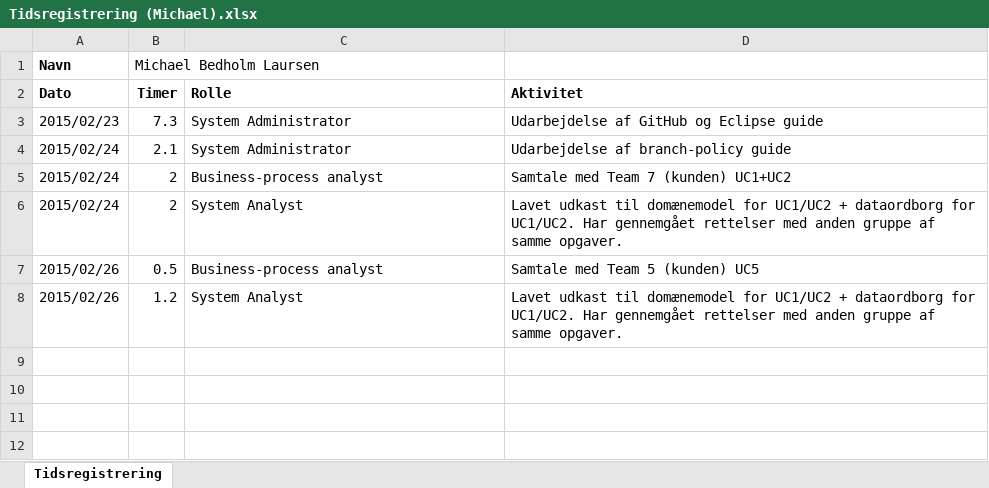
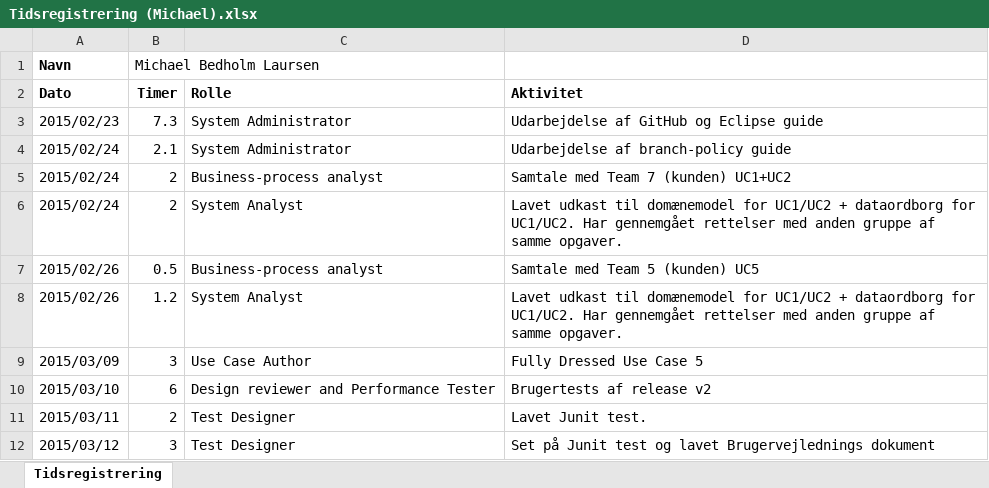
Before and after one commit to he15dmu-2s14/PTECalculator2015, an Excel workbook: 08-Project-Management/Tidsregistrering/Tidsregistrering (Michael).xlsx, sheet Tidsregistrering, drawn as a sheet; values as stored, in another font and other column widths than the file's, no borders; the diff names each change by its address in the sheet, - before the commit and + after, or states it on an @@ line.

Commit message:
Opdatering af tidsreg

```diff
--- a/08-Project-Management/Tidsregistrering/Tidsregistrering (Michael).xlsx (sheet Tidsregistrering)
+++ b/08-Project-Management/Tidsregistrering/Tidsregistrering (Michael).xlsx (sheet Tidsregistrering)
+row 9: 2015/03/09 | 3 | Use Case Author | Fully Dressed Use Case 5
+row 10: 2015/03/10 | 6 | Design reviewer and Performance Tester | Brugertests af release v2
+row 11: 2015/03/11 | 2 | Test Designer | Lavet Junit test.
+row 12: 2015/03/12 | 3 | Test Designer | Set på Junit test og lavet Brugervejlednings dokument
```
